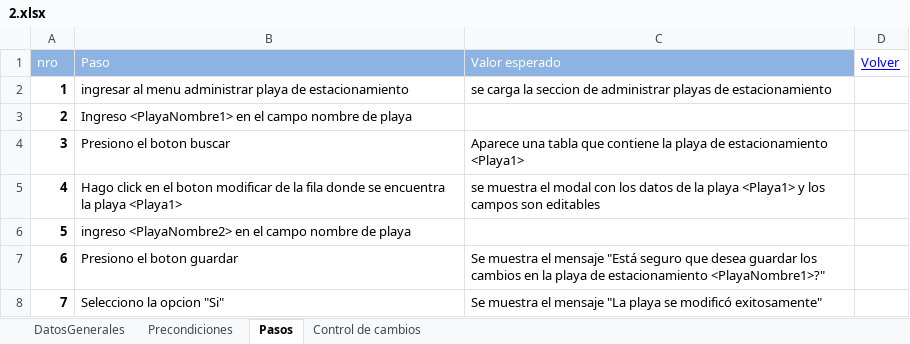
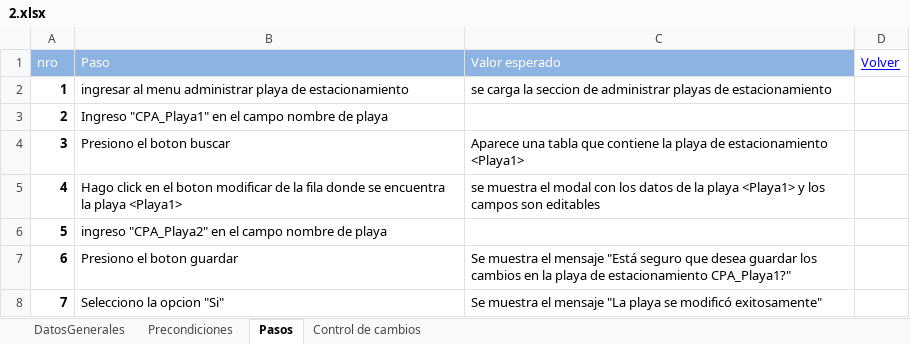
Before and after one commit to ezebc182/GeoParking, an Excel workbook: Producto/Web/Casos de prueba/2.xlsx, sheet Pasos, drawn as a sheet; values as stored, in another font and other column widths than the file's, no borders; the diff names each change by its address in the sheet, - before the commit and + after, or states it on an @@ line.

```diff
--- a/Producto/Web/Casos de prueba/2.xlsx (sheet Pasos)
+++ b/Producto/Web/Casos de prueba/2.xlsx (sheet Pasos)
-B3 (Paso): Ingreso <PlayaNombre1> en el…
+B3 (Paso): Ingreso "CPA_Playa1" en el…
-B6 (Paso): ingreso <PlayaNombre2> en el…
+B6 (Paso): ingreso "CPA_Playa2" en el…
-C7 (Valor esperado): …de estacionamiento <PlayaNombre1>?"
+C7 (Valor esperado): …de estacionamiento CPA_Playa1?"
```
Also changed, not shown: sheet Precondiciones, Producto/Web/Casos de prueba/3.xlsx, Producto/Web/Casos de prueba/4.xlsx, 5 other files.
